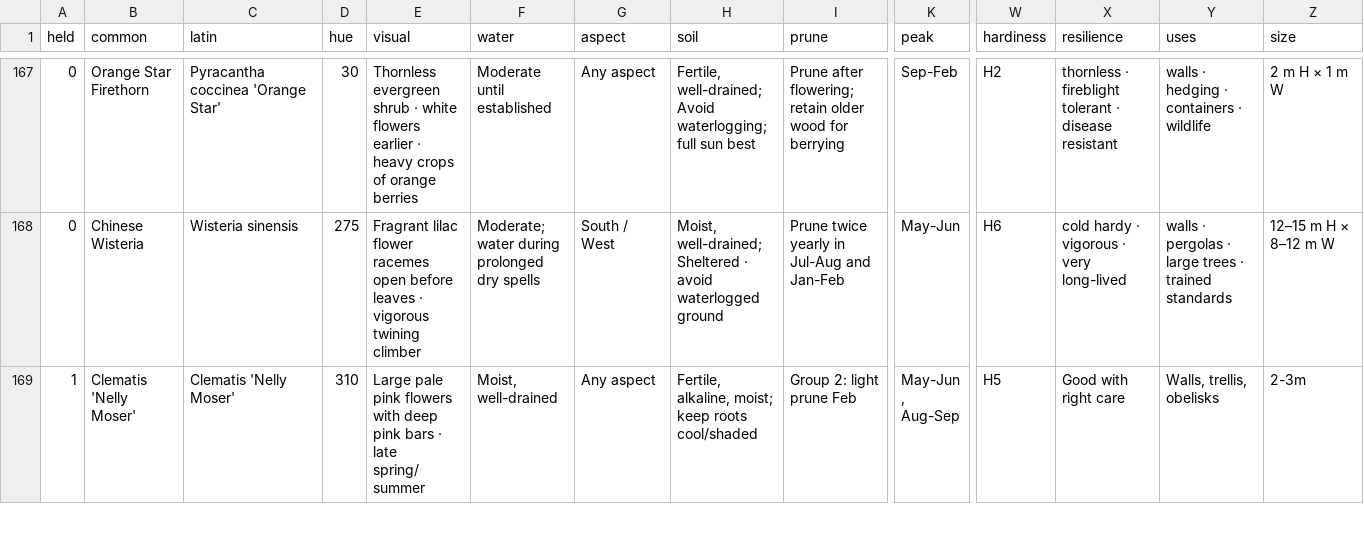
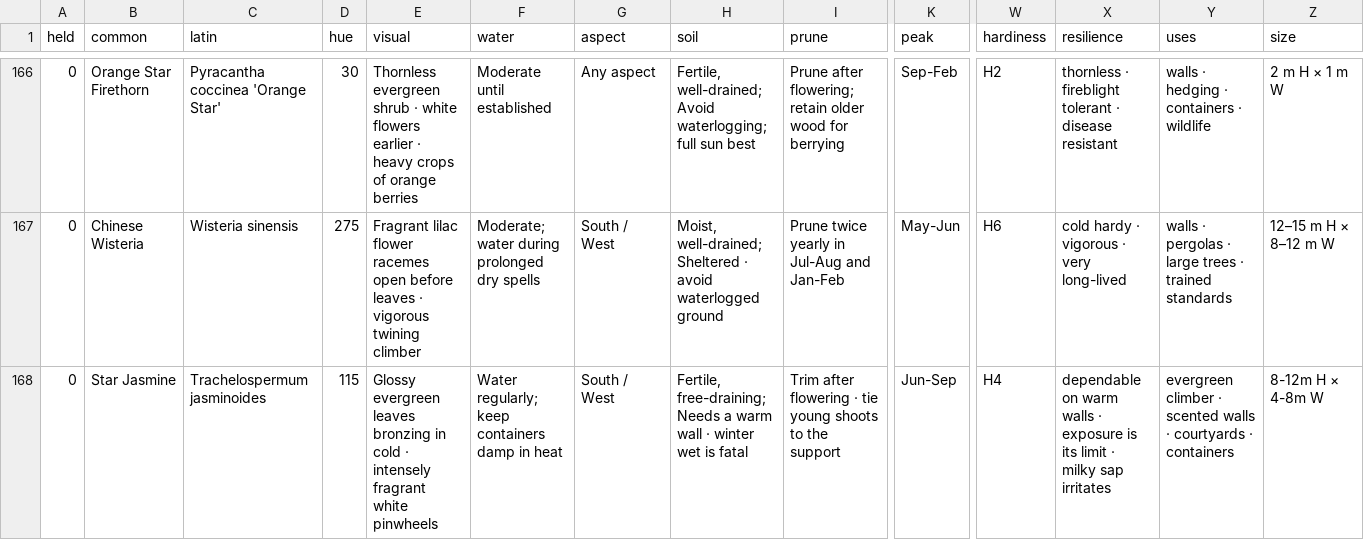
Before and after one commit to oscarhurman39-sys/Timber, a CSV file: plants.csv, drawn as a sheet; only a part is shown, gaps mark what is left out; the shorter side is filled out with more unchanged rows; rows hold the shown columns only; the diff covers the shown part only; the diff names each change by its address in the sheet, - before the commit and + after, or states it on an @@ line.

```diff
--- a/plants.csv
+++ b/plants.csv
+row 168: 0 | Star Jasmine | Trachelospermum jasminoides | 115 | Glossy evergreen leaves bronzing in cold · intensely fragrant white pinwheels | Water regularly; keep containers damp in heat | South / West | Fertile, free-draining; Needs a warm wall · winter wet is fatal | Trim after flowering · tie young shoots to the support | Jun-Sep | H4 | dependable on warm walls · exposure is its limit · milky sap irritates | evergreen climber · scented walls · courtyards · containers | 8-12m H × 4-8m W
```
Also changed, not shown: 1 removed row and 1 moved row elsewhere in this file, 2 other files.
